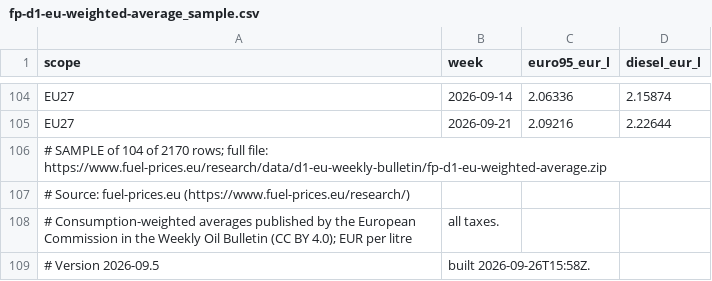
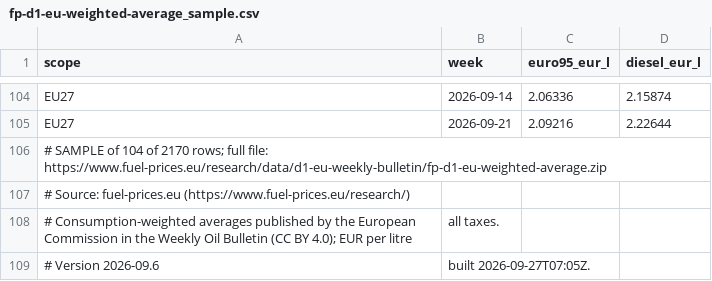
Before and after one commit to fuel-prices-eu/european-fuel-prices, a CSV file: sample/fp-d1-eu-weighted-average_sample.csv, drawn as a sheet; only a part is shown, gaps mark what is left out.

```diff
--- a/sample/fp-d1-eu-weighted-average_sample.csv
+++ b/sample/fp-d1-eu-weighted-average_sample.csv
@@ -108,2 +108,2 @@ EU27,2026-09-21,2.09216,2.22644
 # Consumption-weighted averages published by the European Commission in the Weekly Oil Bulletin (CC BY 4.0); EUR per litre, all taxes.
-# Version 2026-09.5, built 2026-09-26T15:58Z.
+# Version 2026-09.6, built 2026-09-27T07:05Z.
```
Also changed, not shown: sample/fp-d1-eu-weekly-panel_sample.csv, sample/fp-d2-national-daily_sample.csv, 9 other files.
